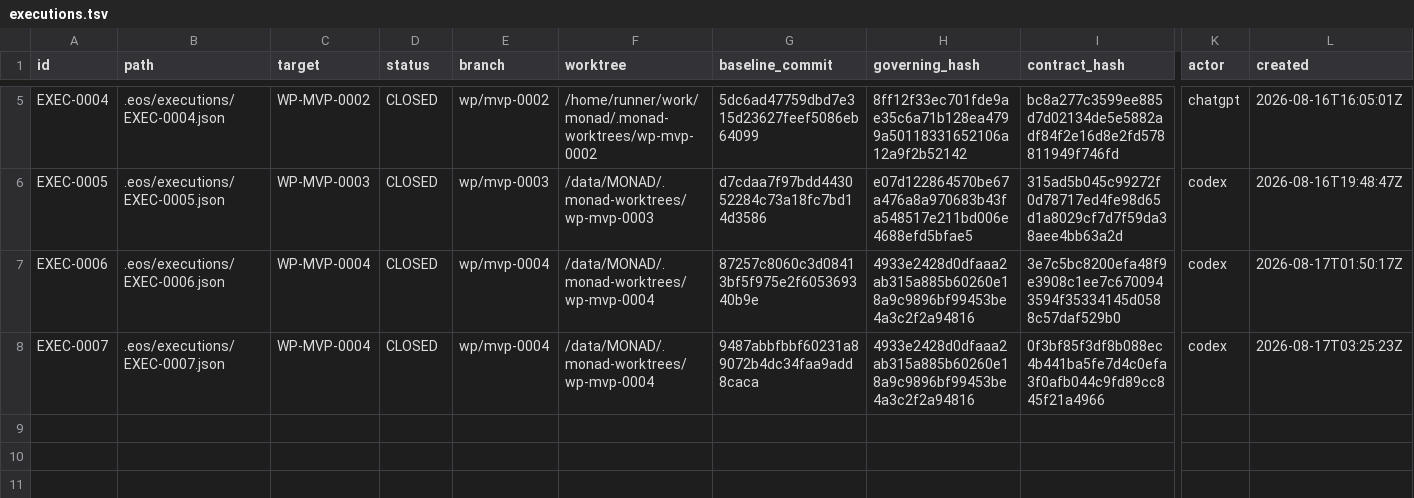
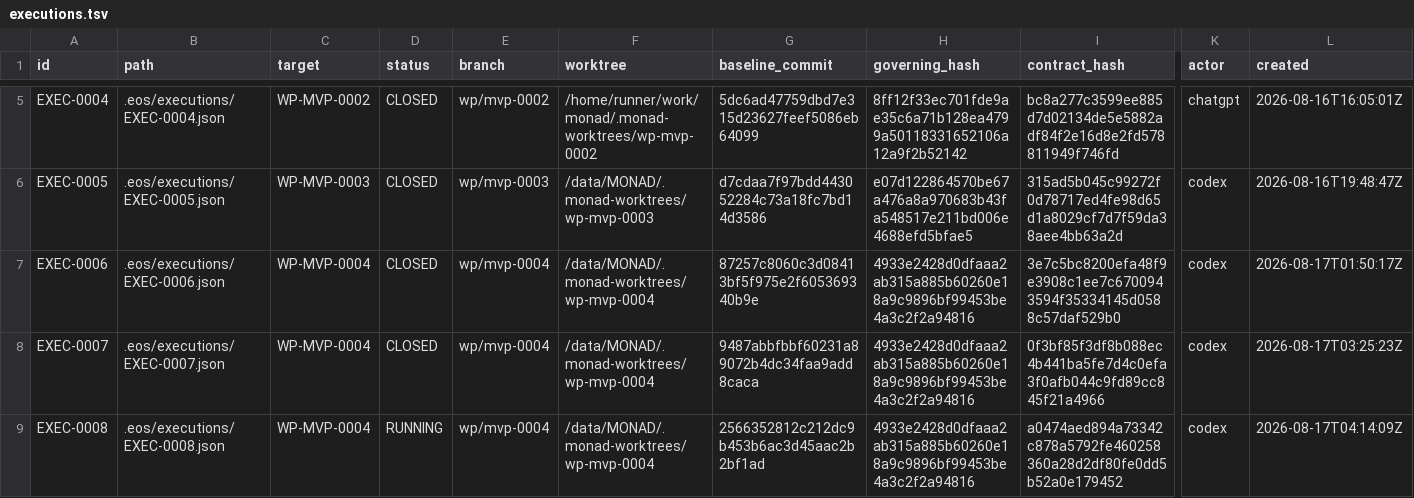
Before and after one commit to monad-framework/monad, a TSV file: .eos/executions.tsv, drawn as a sheet; only a part is shown, gaps mark what is left out; rows hold the shown columns only; the diff names each change by its address in the sheet, - before the commit and + after, or states it on an @@ line.

Commit message:
chore(eose): start corrective EXEC-0008

```diff
--- a/.eos/executions.tsv
+++ b/.eos/executions.tsv
+row 9: EXEC-0008 | .eos/executions/EXEC-0008.json | WP-MVP-0004 | RUNNING | wp/mvp-0004 | /data/MONAD/.monad-worktrees/wp-mvp-0004 | 2566352812c212dc9b453b6ac3d45aac2b2bf1ad | 4933e2428d0dfaaa2ab315a885b60260e18a9c9896bf99453be4a3c2f2a94816 | a0474aed894a73342c878a5792fe460258360a28d2df80fe0dd5b52a0e179452 | codex | 2026-08-17T04:14:09Z
```
Also changed, not shown: 12 other files.
